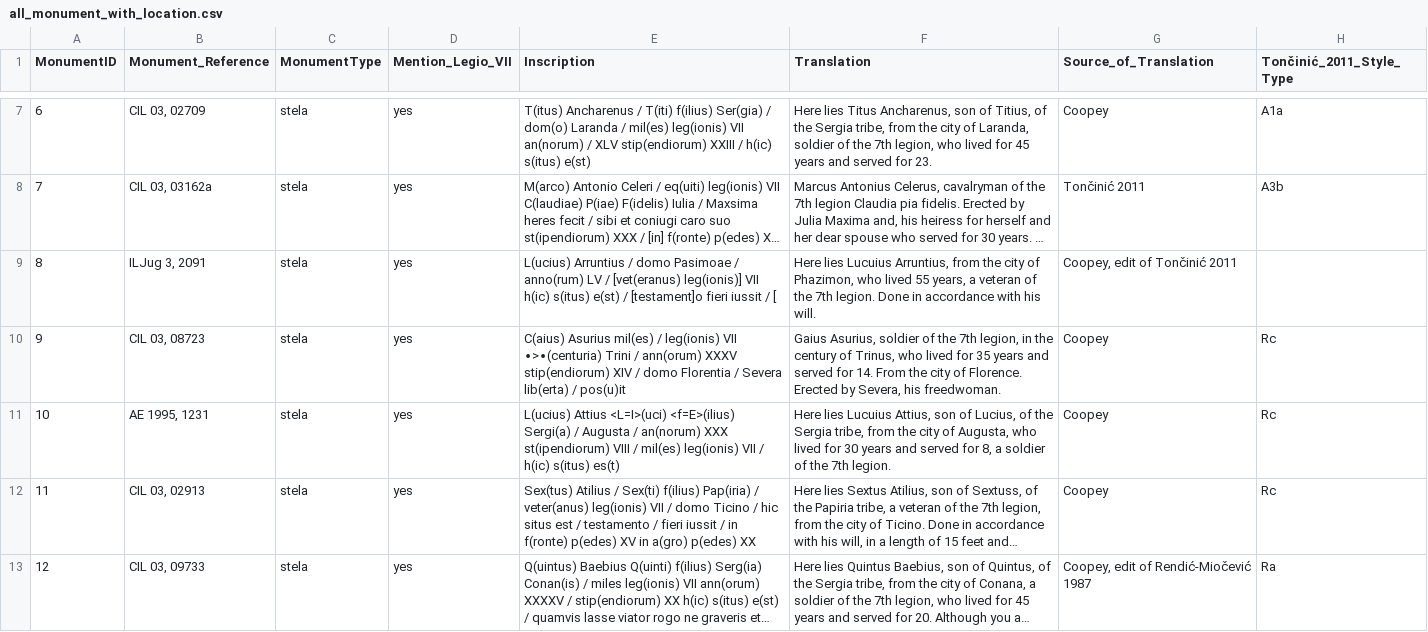
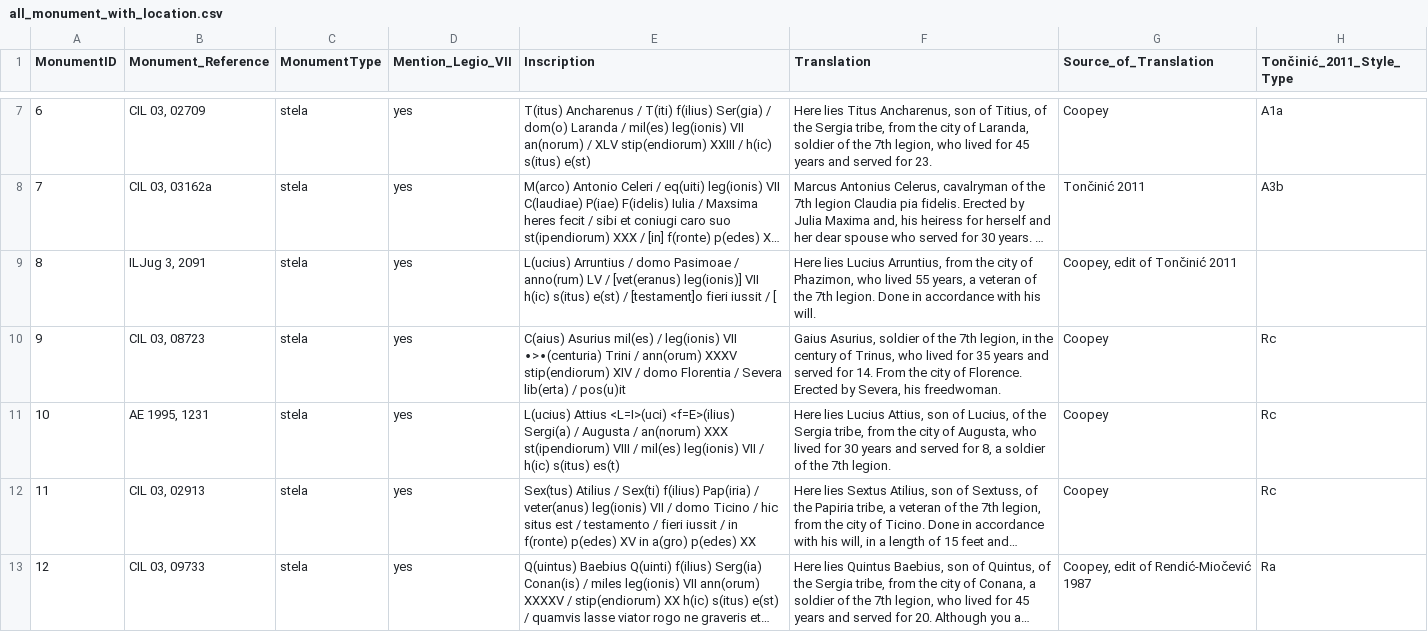
Before and after one commit to EwanSC/BromansCoopey, a CSV file: analysis/all_monument_with_location.csv, drawn as a sheet; only a part is shown, gaps mark what is left out; long unchanged cells end in …; the diff names each change by its address in the sheet, - before the commit and + after, or states it on an @@ line.

```diff
--- a/analysis/all_monument_with_location.csv
+++ b/analysis/all_monument_with_location.csv
-F9 (Translation): Here lies Lucuius Arruntius, from…
+F9 (Translation): Here lies Lucius Arruntius, from…
-F11 (Translation): Here lies Lucuius Attius, son…
+F11 (Translation): Here lies Lucius Attius, son…
```
Also changed, not shown: data/Monument.csv, original_source_data/monument.csv, 1 other file.
